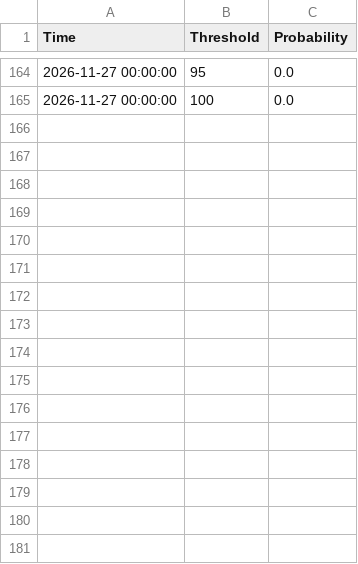
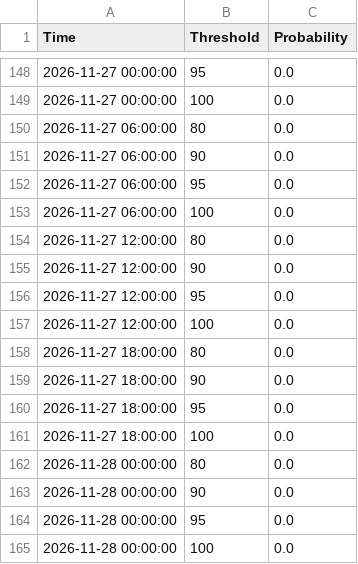
Before and after one commit to makensweather/probability_thresholds, a CSV file: jerry_adams_tmaxprobs_timeseries.csv, drawn as a sheet; only a part is shown, gaps mark what is left out; the diff covers the shown part only.

```diff
--- a/jerry_adams_tmaxprobs_timeseries.csv
+++ b/jerry_adams_tmaxprobs_timeseries.csv
@@ -165 +149,17 @@ Time,Threshold,Probability
 2026-11-27 00:00:00,100,0.0
+2026-11-27 06:00:00,80,0.0
+2026-11-27 06:00:00,90,0.0
+2026-11-27 06:00:00,95,0.0
+2026-11-27 06:00:00,100,0.0
+2026-11-27 12:00:00,80,0.0
+2026-11-27 12:00:00,90,0.0
+2026-11-27 12:00:00,95,0.0
+2026-11-27 12:00:00,100,0.0
+2026-11-27 18:00:00,80,0.0
+2026-11-27 18:00:00,90,0.0
+2026-11-27 18:00:00,95,0.0
+2026-11-27 18:00:00,100,0.0
+2026-11-28 00:00:00,80,0.0
+2026-11-28 00:00:00,90,0.0
+2026-11-28 00:00:00,95,0.0
+2026-11-28 00:00:00,100,0.0
```
Also changed, not shown: 16 removed rows elsewhere in this file.
